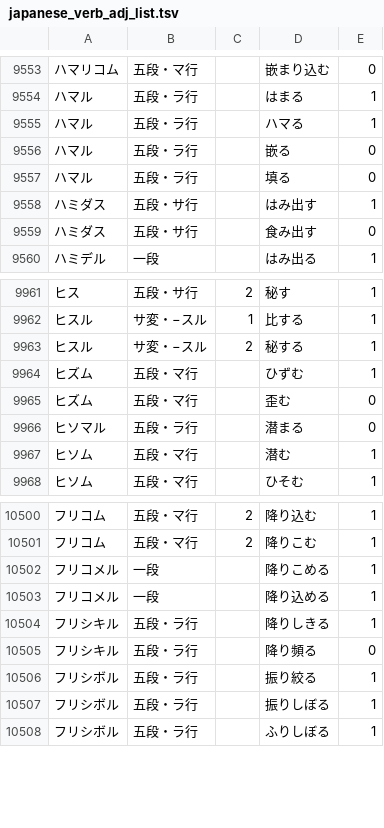
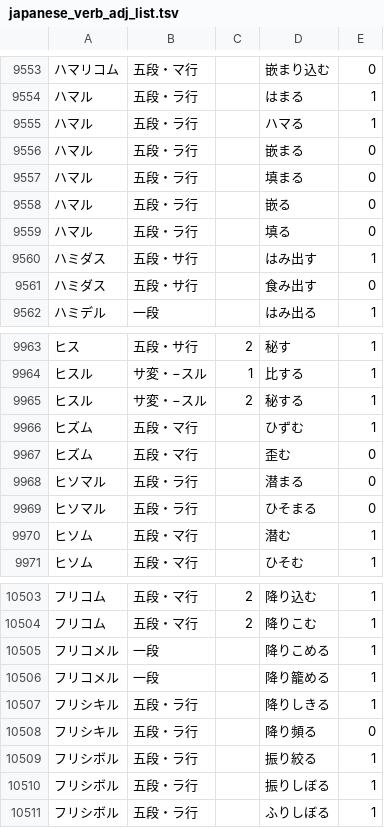
Before and after one commit to hiroshi-manabe/japanese_verb_adj_list, a TSV file: japanese_verb_adj_list.tsv, drawn as a sheet; only a part is shown, gaps mark what is left out.

Commit message:
Furikomeru.

```diff
--- a/japanese_verb_adj_list.tsv
+++ b/japanese_verb_adj_list.tsv
@@ -9555,2 +9555,4 @@
 ハマル	五段・ラ行		ハマる	1
+ハマル	五段・ラ行		嵌まる	0
+ハマル	五段・ラ行		填まる	0
 ハマル	五段・ラ行		嵌る	0
@@ -9966,2 +9968,3 @@
 ヒソマル	五段・ラ行		潜まる	0
+ヒソマル	五段・ラ行		ひそまる	0
 ヒソム	五段・マ行		潜む	1
@@ -10502,3 +10505,3 @@
 フリコメル	一段		降りこめる	1
-フリコメル	一段		降り込める	1
+フリコメル	一段		降り籠める	1
 フリシキル	五段・ラ行		降りしきる	1
```
